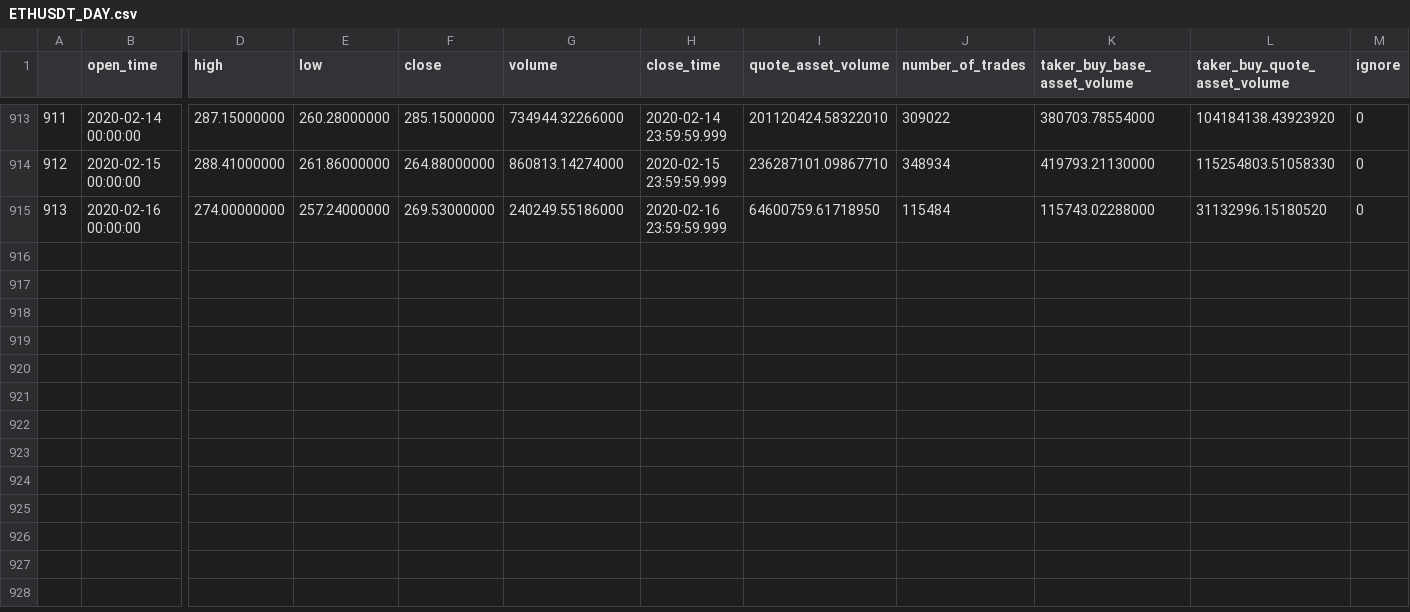
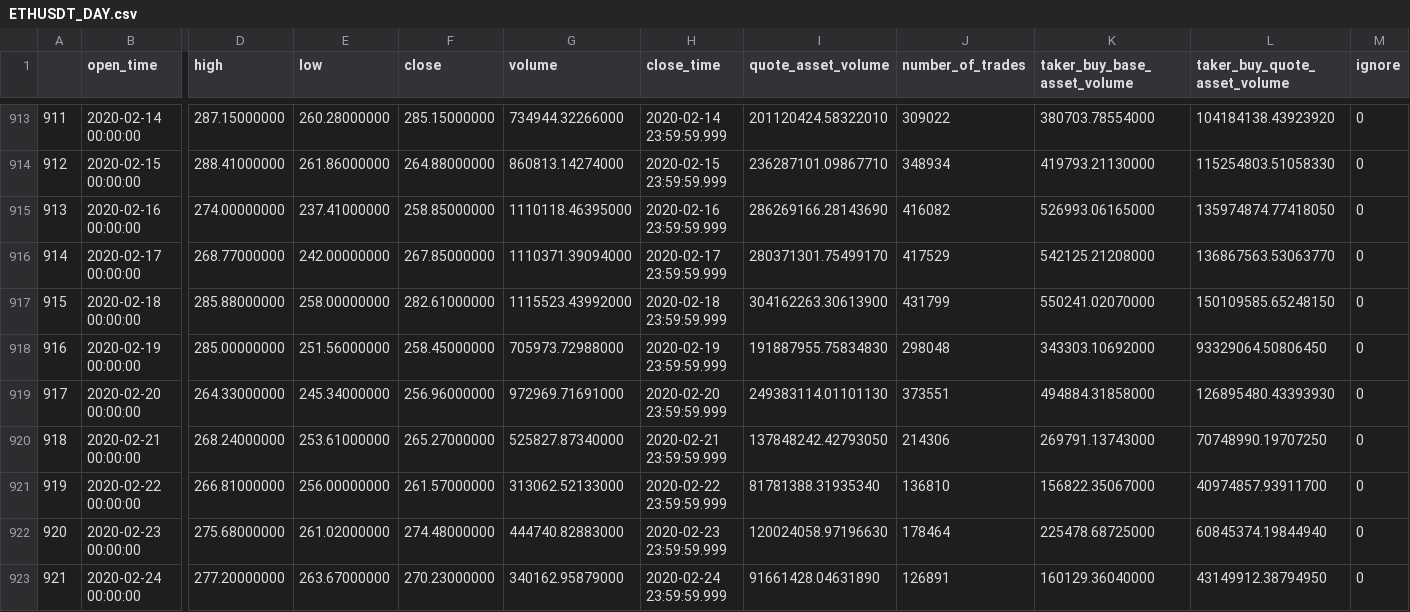
Before and after one commit to hgl71964/timeSeries, a CSV file: data/coin_price/ETHUSDT_DAY.csv, drawn as a sheet; only a part is shown, gaps mark what is left out; rows hold the shown columns only; the diff names each change by its address in the sheet, - before the commit and + after, or states it on an @@ line.

```diff
--- a/data/coin_price/ETHUSDT_DAY.csv
+++ b/data/coin_price/ETHUSDT_DAY.csv
-E915 (low): 257.24000000
+E915 (low): 237.41000000
-F915 (close): 269.53000000
+F915 (close): 258.85000000
-G915 (volume): 240249.55186000
+G915 (volume): 1110118.46395000
-I915 (quote_asset_volume): 64600759.61718950
+I915 (quote_asset_volume): 286269166.28143690
-J915 (number_of_trades): 115484
+J915 (number_of_trades): 416082
-K915 (taker_buy_base_asset_volume): 115743.02288000
+K915 (taker_buy_base_asset_volume): 526993.06165000
-L915 (taker_buy_quote_asset_volume): 31132996.15180520
+L915 (taker_buy_quote_asset_volume): 135974874.77418050
+row 916: 914 | 2020-02-17 00:00:00 | 268.77000000 | 242.00000000 | 267.85000000 | 1110371.39094000 | 2020-02-17 23:59:59.999 | 280371301.75499170 | 417529 | 542125.21208000 | 136867563.53063770 | 0
+row 917: 915 | 2020-02-18 00:00:00 | 285.88000000 | 258.00000000 | 282.61000000 | 1115523.43992000 | 2020-02-18 23:59:59.999 | 304162263.30613900 | 431799 | 550241.02070000 | 150109585.65248150 | 0
+row 918: 916 | 2020-02-19 00:00:00 | 285.00000000 | 251.56000000 | 258.45000000 | 705973.72988000 | 2020-02-19 23:59:59.999 | 191887955.75834830 | 298048 | 343303.10692000 | 93329064.50806450 | 0
+row 919: 917 | 2020-02-20 00:00:00 | 264.33000000 | 245.34000000 | 256.96000000 | 972969.71691000 | 2020-02-20 23:59:59.999 | 249383114.01101130 | 373551 | 494884.31858000 | 126895480.43393930 | 0
+row 920: 918 | 2020-02-21 00:00:00 | 268.24000000 | 253.61000000 | 265.27000000 | 525827.87340000 | 2020-02-21 23:59:59.999 | 137848242.42793050 | 214306 | 269791.13743000 | 70748990.19707250 | 0
+row 921: 919 | 2020-02-22 00:00:00 | 266.81000000 | 256.00000000 | 261.57000000 | 313062.52133000 | 2020-02-22 23:59:59.999 | 81781388.31935340 | 136810 | 156822.35067000 | 40974857.93911700 | 0
+row 922: 920 | 2020-02-23 00:00:00 | 275.68000000 | 261.02000000 | 274.48000000 | 444740.82883000 | 2020-02-23 23:59:59.999 | 120024058.97196630 | 178464 | 225478.68725000 | 60845374.19844940 | 0
+row 923: 921 | 2020-02-24 00:00:00 | 277.20000000 | 263.67000000 | 270.23000000 | 340162.95879000 | 2020-02-24 23:59:59.999 | 91661428.04631890 | 126891 | 160129.36040000 | 43149912.38794950 | 0
```
Also changed, not shown: data/coin_price/BNBUSDT_DAY.csv, data/coin_price/BTCUSDT_DAY.csv, 1 other file.
